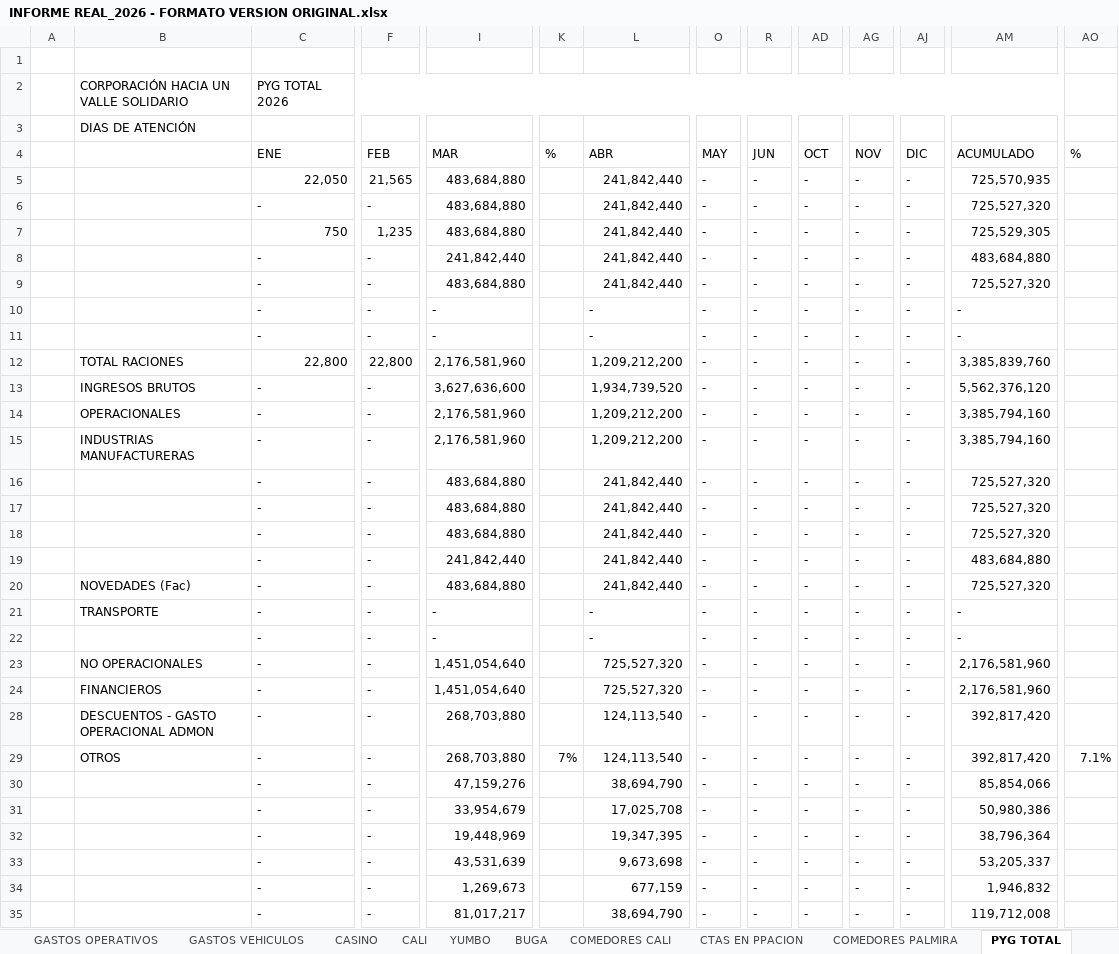
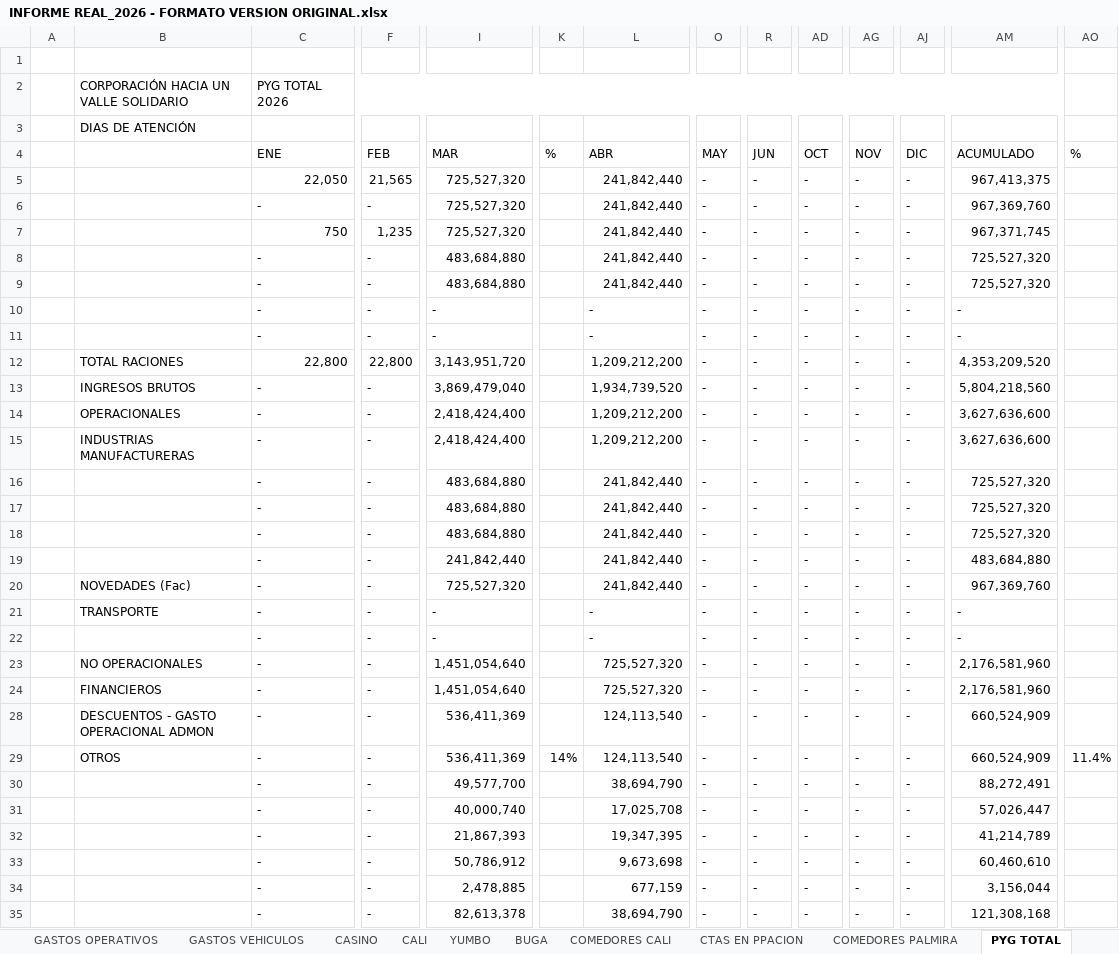
Before and after one commit to erpplaneacion-eng/adriana, an Excel workbook: INFORME REAL_2026 - FORMATO VERSION ORIGINAL.xlsx, sheet PYG TOTAL, drawn as a sheet; only a part is shown, gaps mark what is left out; values as stored, in another font and other column widths than the file's, no cell formats; removed rows and columns are numbered as before the commit, all else as after; rows hold the shown columns only; the diff covers the shown part only; the diff names each change by its address in the sheet, - before the commit and + after, or states it on an @@ line.

```diff
--- a/INFORME REAL_2026 - FORMATO VERSION ORIGINAL.xlsx (sheet PYG TOTAL)
+++ b/INFORME REAL_2026 - FORMATO VERSION ORIGINAL.xlsx (sheet PYG TOTAL)
-I5: 483,684,880
+I5: 725,527,320
-AM5: 725,570,935
+AM5: 967,413,375
+row 6:  |  | - | - | 725,527,320 |  | 241,842,440 | - | - | - | - | - | 967,369,760
+row 7:  |  | 750 | 1,235 | 725,527,320 |  | 241,842,440 | - | - | - | - | - | 967,371,745
-row 7:  |  | 750 | 1,235 | 483,684,880 |  | 241,842,440 | - | - | - | - | - | 725,529,305
-row 8:  |  | - | - | 241,842,440 |  | 241,842,440 | - | - | - | - | - | 483,684,880
-I12: 2,176,581,960
+I12: 3,143,951,720
-AM12: 3,385,839,760
+AM12: 4,353,209,520
-I13: 3,627,636,600
+I13: 3,869,479,040
-AM13: 5,562,376,120
+AM13: 5,804,218,560
-I14:I15: 2,176,581,960
+I14:I15: 2,418,424,400
-AM14:AM15: 3,385,794,160
+AM14:AM15: 3,627,636,600
-I20: 483,684,880
+I20: 725,527,320
-AM20: 725,527,320
+AM20: 967,369,760
-I28:I29: 268,703,880
+I28:I29: 536,411,369
-AM28:AM29: 392,817,420
+AM28:AM29: 660,524,909
-K29: 7%
+K29: 14%
-AO29: 7.1%
+AO29: 11.4%
-I30: 47,159,276
+I30: 49,577,700
-AM30: 85,854,066
+AM30: 88,272,491
-I31: 33,954,679
+I31: 40,000,740
-AM31: 50,980,386
+AM31: 57,026,447
-I32: 19,448,969
+I32: 21,867,393
-AM32: 38,796,364
+AM32: 41,214,789
-I33: 43,531,639
+I33: 50,786,912
-AM33: 53,205,337
+AM33: 60,460,610
-I34: 1,269,673
+I34: 2,478,885
-AM34: 1,946,832
+AM34: 3,156,044
-I35: 81,017,217
+I35: 82,613,378
-AM35: 119,712,008
+AM35: 121,308,168
```
Also changed, not shown: 7 added rows, 7 removed rows and 231 edited cells elsewhere in this sheet, sheet BUGA, sheet %DIST, sheet CALI, sheet YUMBO, cell formats, formulas that keep their value, hidden cells, 3 other files.
